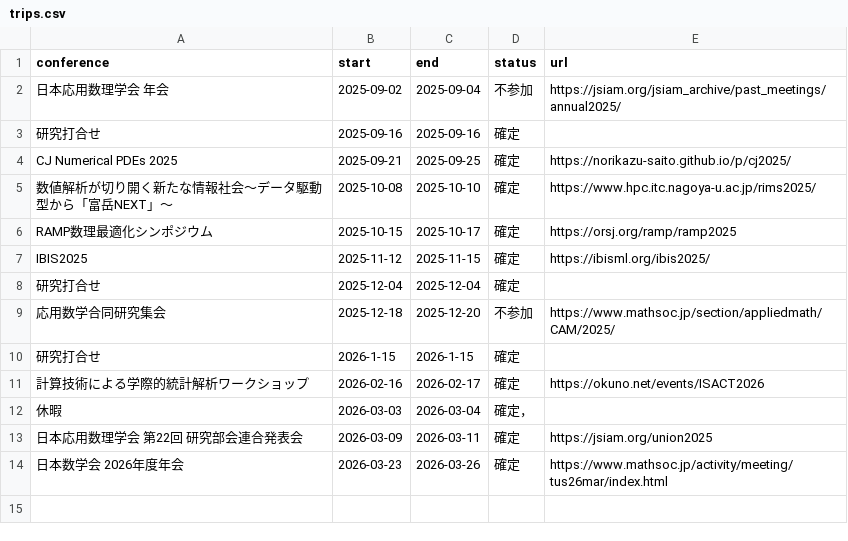
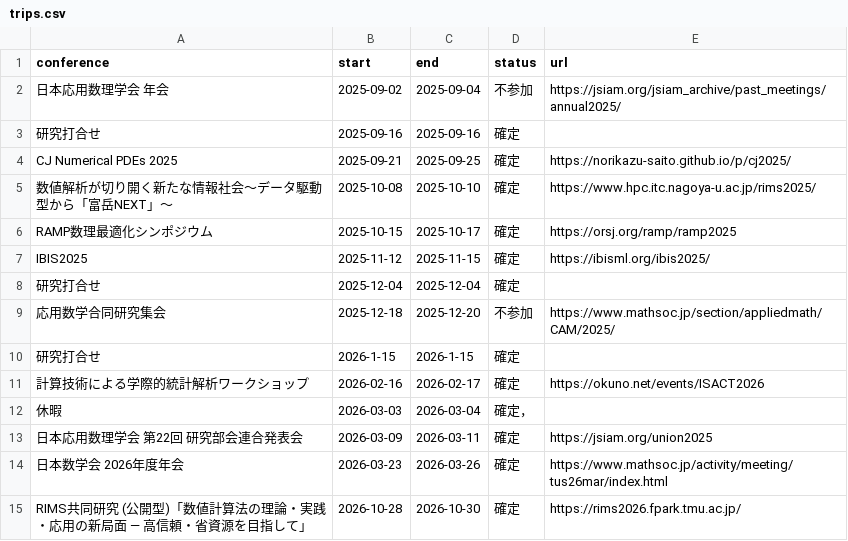
Before and after one commit to Shun-310/shun-310.github.io, a CSV file: ja/schedule/csv/trips.csv, drawn as a sheet; the diff names each change by its address in the sheet, - before the commit and + after, or states it on an @@ line.

```diff
--- a/ja/schedule/csv/trips.csv
+++ b/ja/schedule/csv/trips.csv
+row 15: RIMS共同研究 (公開型)「数値計算法の理論・実践・応用の新局面 — 高信頼・省資源を目指して」 | 2026-10-28 | 2026-10-30 | 確定 | https://rims2026.fpark.tmu.ac.jp/
```
Also changed, not shown: 1 other file.
